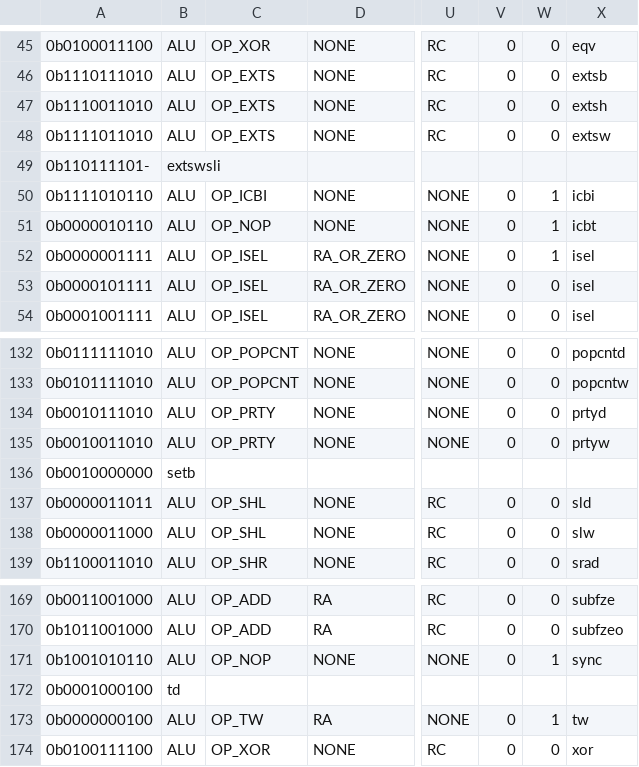
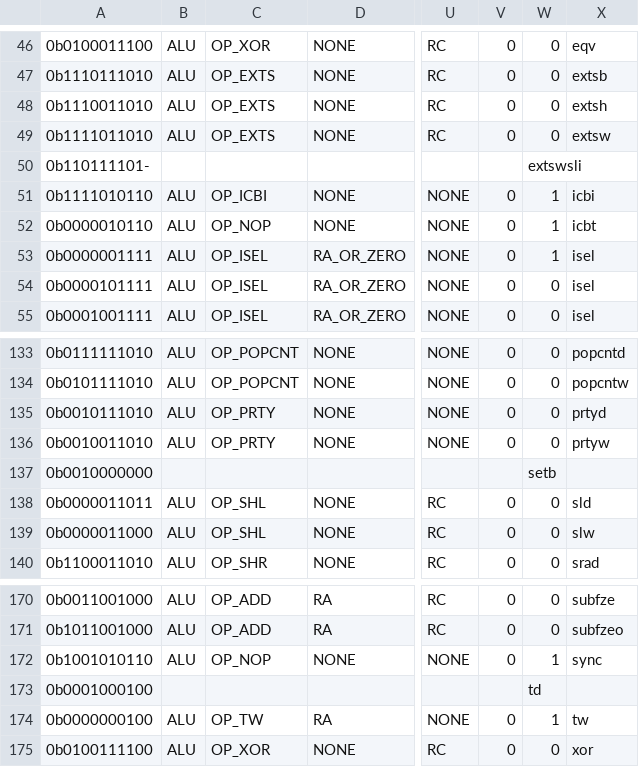
Before and after one commit to programmerjake/libre-soc-wiki, a CSV file: openpower/isatables/minor_31.csv, drawn as a sheet; only a part is shown, gaps mark what is left out; addresses are those after the commit; the diff covers the shown part only; the diff names each change by its address in the sheet, - before the commit and + after, or states it on an @@ line.

```diff
--- a/openpower/isatables/minor_31.csv
+++ b/openpower/isatables/minor_31.csv
-B50: extswsli
+B50: (empty)
-W50: (empty)
+W50: extswsli
-B137: setb
+B137: (empty)
-W137: (empty)
+W137: setb
-B173: td
+B173: (empty)
-W173: (empty)
+W173: td
```
Also changed, not shown: 1 added row and 14 edited cells elsewhere in this file.
